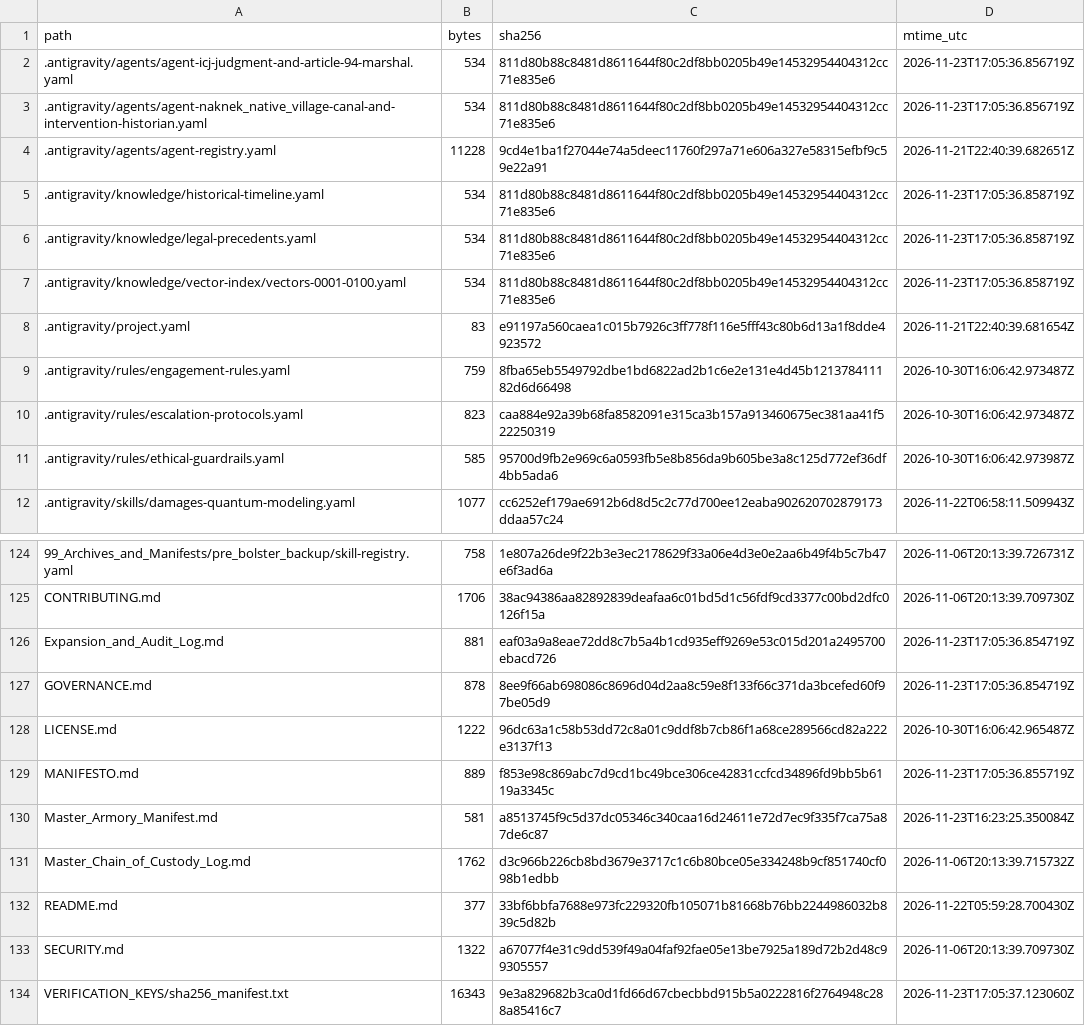
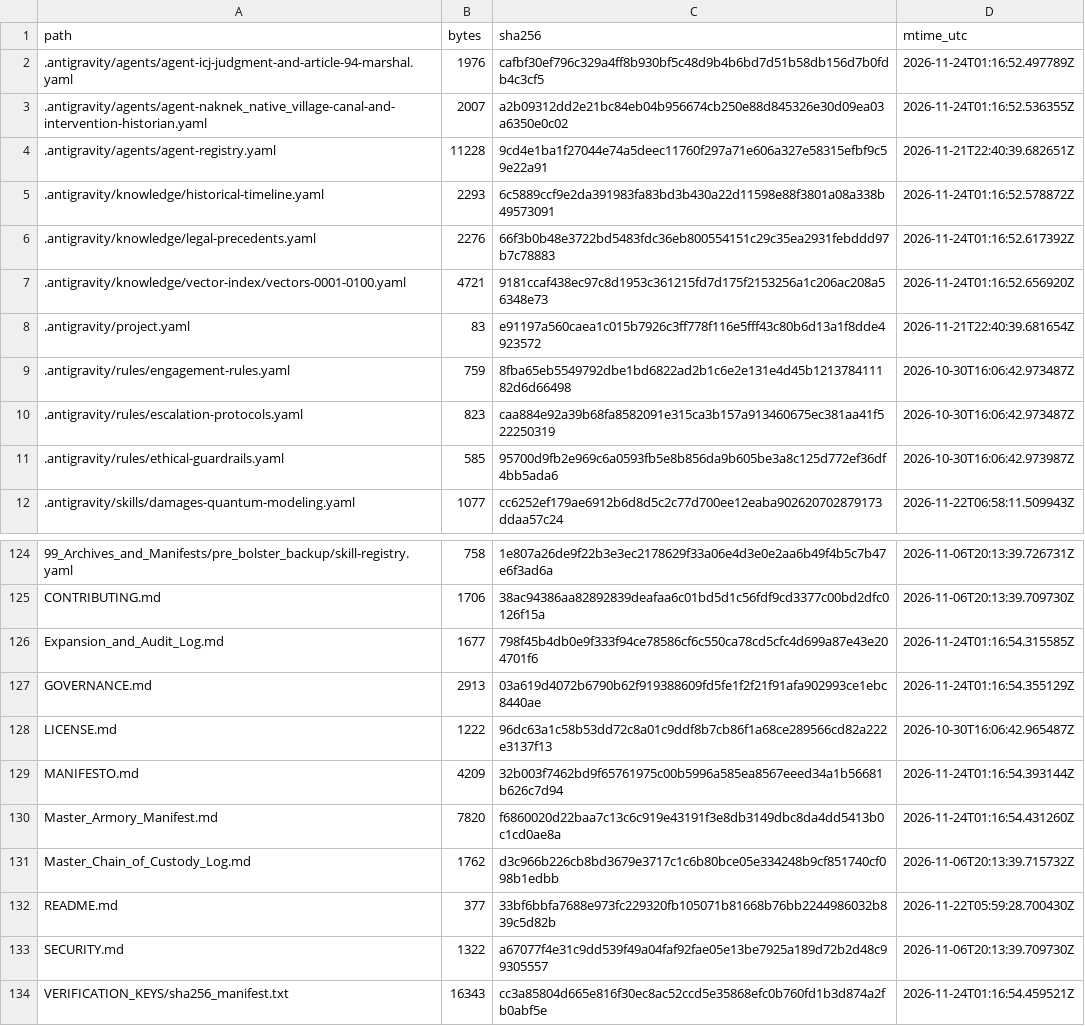
Before and after one commit to GlobalRestitutionAlliance/turtle-island-us-ak-naknek-native-village-master-litigation, a CSV file: 99_Archives_and_Manifests/MANIFEST_SHA256.csv, drawn as a sheet; only a part is shown, gaps mark what is left out; the diff covers the shown part only.

```diff
--- a/99_Archives_and_Manifests/MANIFEST_SHA256.csv
+++ b/99_Archives_and_Manifests/MANIFEST_SHA256.csv
@@ -1,8 +1,8 @@
 path,bytes,sha256,mtime_utc
-.antigravity/agents/agent-icj-judgment-and-article-94-marshal.yaml,534,811d80b88c8481d8611644f80c2df8bb0205b49e14532954404312cc71e835e6,2026-11-23T17:05:36.856719Z
-.antigravity/agents/agent-naknek_native_village-canal-and-intervention-historian.yaml,534,811d80b88c8481d8611644f80c2df8bb0205b49e14532954404312cc71e835e6,2026-11-23T17:05:36.856719Z
+.antigravity/agents/agent-icj-judgment-and-article-94-marshal.yaml,1976,cafbf30ef796c329a4ff8b930bf5c48d9b4b6bd7d51b58db156d7b0fdb4c3cf5,2026-11-24T01:16:52.497789Z
+.antigravity/agents/agent-naknek_native_village-canal-and-intervention-historian.yaml,2007,a2b09312dd2e21bc84eb04b956674cb250e88d845326e30d09ea03a6350e0c02,2026-11-24T01:16:52.536355Z
 .antigravity/agents/agent-registry.yaml,11228,9cd4e1ba1f27044e74a5deec11760f297a71e606a327e58315efbf9c59e22a91,2026-11-21T22:40:39.682651Z
-.antigravity/knowledge/historical-timeline.yaml,534,811d80b88c8481d8611644f80c2df8bb0205b49e14532954404312cc71e835e6,2026-11-23T17:05:36.858719Z
-.antigravity/knowledge/legal-precedents.yaml,534,811d80b88c8481d8611644f80c2df8bb0205b49e14532954404312cc71e835e6,2026-11-23T17:05:36.858719Z
-.antigravity/knowledge/vector-index/vectors-0001-0100.yaml,534,811d80b88c8481d8611644f80c2df8bb0205b49e14532954404312cc71e835e6,2026-11-23T17:05:36.858719Z
+.antigravity/knowledge/historical-timeline.yaml,2293,6c5889ccf9e2da391983fa83bd3b430a22d11598e88f3801a08a338b49573091,2026-11-24T01:16:52.578872Z
+.antigravity/knowledge/legal-precedents.yaml,2276,66f3b0b48e3722bd5483fdc36eb800554151c29c35ea2931febddd97b7c78883,2026-11-24T01:16:52.617392Z
+.antigravity/knowledge/vector-index/vectors-0001-0100.yaml,4721,9181ccaf438ec97c8d1953c361215fd7d175f2153256a1c206ac208a56348e73,2026-11-24T01:16:52.656920Z
 .antigravity/project.yaml,83,e91197a560caea1c015b7926c3ff778f116e5fff43c80b6d13a1f8dde4923572,2026-11-21T22:40:39.681654Z
@@ -125,7 +125,7 @@ path,bytes,sha256,mtime_utc
 CONTRIBUTING.md,1706,38ac94386aa82892839deafaa6c01bd5d1c56fdf9cd3377c00bd2dfc0126f15a,2026-11-06T20:13:39.709730Z
-Expansion_and_Audit_Log.md,881,eaf03a9a8eae72dd8c7b5a4b1cd935eff9269e53c015d201a2495700ebacd726,2026-11-23T17:05:36.854719Z
-GOVERNANCE.md,878,8ee9f66ab698086c8696d04d2aa8c59e8f133f66c371da3bcefed60f97be05d9,2026-11-23T17:05:36.854719Z
+Expansion_and_Audit_Log.md,1677,798f45b4db0e9f333f94ce78586cf6c550ca78cd5cfc4d699a87e43e204701f6,2026-11-24T01:16:54.315585Z
+GOVERNANCE.md,2913,03a619d4072b6790b62f919388609fd5fe1f2f21f91afa902993ce1ebc8440ae,2026-11-24T01:16:54.355129Z
 LICENSE.md,1222,96dc63a1c58b53dd72c8a01c9ddf8b7cb86f1a68ce289566cd82a222e3137f13,2026-10-30T16:06:42.965487Z
-MANIFESTO.md,889,f853e98c869abc7d9cd1bc49bce306ce42831ccfcd34896fd9bb5b6119a3345c,2026-11-23T17:05:36.855719Z
-Master_Armory_Manifest.md,581,a8513745f9c5d37dc05346c340caa16d24611e72d7ec9f335f7ca75a87de6c87,2026-11-23T16:23:25.350084Z
+MANIFESTO.md,4209,32b003f7462bd9f65761975c00b5996a585ea8567eeed34a1b56681b626c7d94,2026-11-24T01:16:54.393144Z
+Master_Armory_Manifest.md,7820,f6860020d22baa7c13c6c919e43191f3e8db3149dbc8da4dd5413b0c1cd0ae8a,2026-11-24T01:16:54.431260Z
 Master_Chain_of_Custody_Log.md,1762,d3c966b226cb8bd3679e3717c1c6b80bce05e334248b9cf851740cf098b1edbb,2026-11-06T20:13:39.715732Z
@@ -133,2 +133,2 @@ README.md,377,33bf6bbfa7688e973fc229320fb105071b81668b76bb2244986032b839c5d82b,2
 SECURITY.md,1322,a67077f4e31c9dd539f49a04faf92fae05e13be7925a189d72b2d48c99305557,2026-11-06T20:13:39.709730Z
-VERIFICATION_KEYS/sha256_manifest.txt,16343,9e3a829682b3ca0d1fd66d67cbecbbd915b5a0222816f2764948c288a85416c7,2026-11-23T17:05:37.123060Z
+VERIFICATION_KEYS/sha256_manifest.txt,16343,cc3a85804d665e816f30ec8ac52ccd5e35868efc0b760fd1b3d874a2fb0abf5e,2026-11-24T01:16:54.459521Z
```
Also changed, not shown: 81 edited cells elsewhere in this file, 37 other files.
